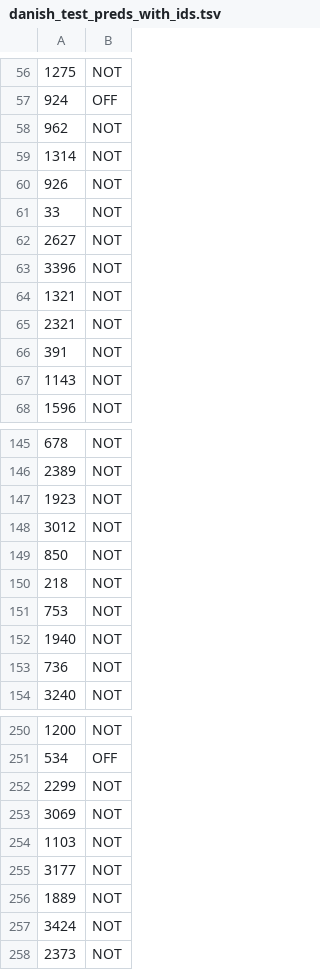
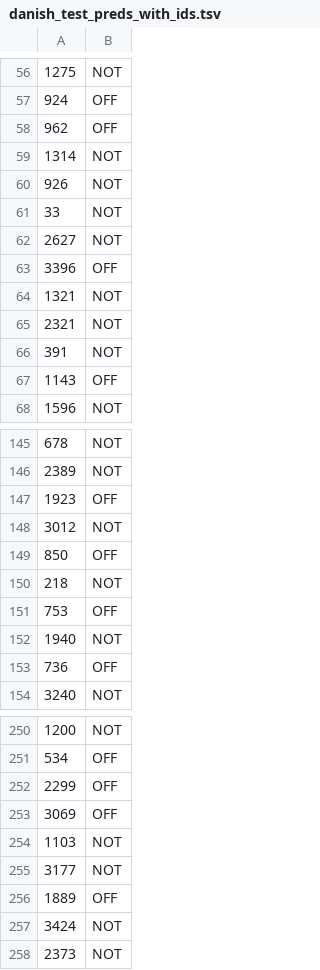
Before and after one commit to shaoncsecu/JAK-OffensEval, a TSV file: model_preds/danish_test_preds_with_ids.tsv, drawn as a sheet; only a part is shown, gaps mark what is left out; the diff covers the shown part only.

```diff
--- a/model_preds/danish_test_preds_with_ids.tsv
+++ b/model_preds/danish_test_preds_with_ids.tsv
@@ -57,3 +57,3 @@
 924	OFF
-962	NOT
+962	OFF
 1314	NOT
@@ -62,3 +62,3 @@
 2627	NOT
-3396	NOT
+3396	OFF
 1321	NOT
@@ -66,3 +66,3 @@
 391	NOT
-1143	NOT
+1143	OFF
 1596	NOT
@@ -146,9 +146,9 @@
 2389	NOT
-1923	NOT
+1923	OFF
 3012	NOT
-850	NOT
+850	OFF
 218	NOT
-753	NOT
+753	OFF
 1940	NOT
-736	NOT
+736	OFF
 3240	NOT
@@ -251,7 +251,7 @@
 534	OFF
-2299	NOT
-3069	NOT
+2299	OFF
+3069	OFF
 1103	NOT
 3177	NOT
-1889	NOT
+1889	OFF
 3424	NOT
```
Also changed, not shown: 26 edited cells elsewhere in this file, model_preds/arabic_test_preds.tsv, model_preds/arabic_test_preds_with_ids.tsv, 6 other files.
